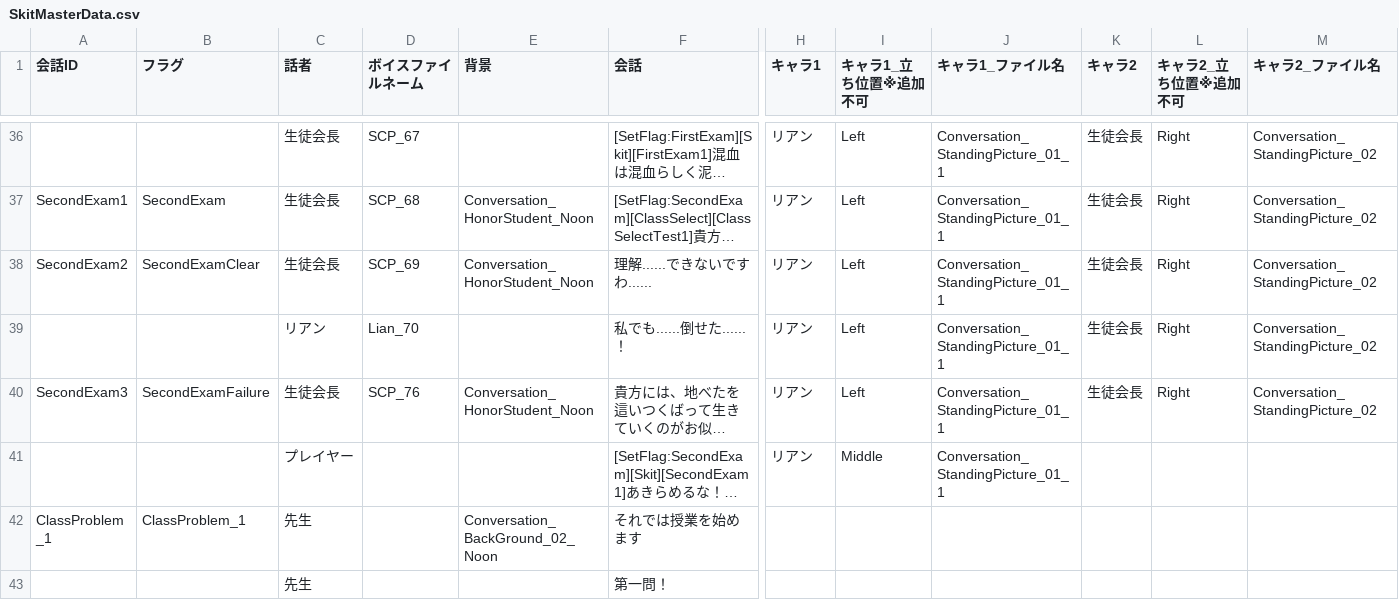
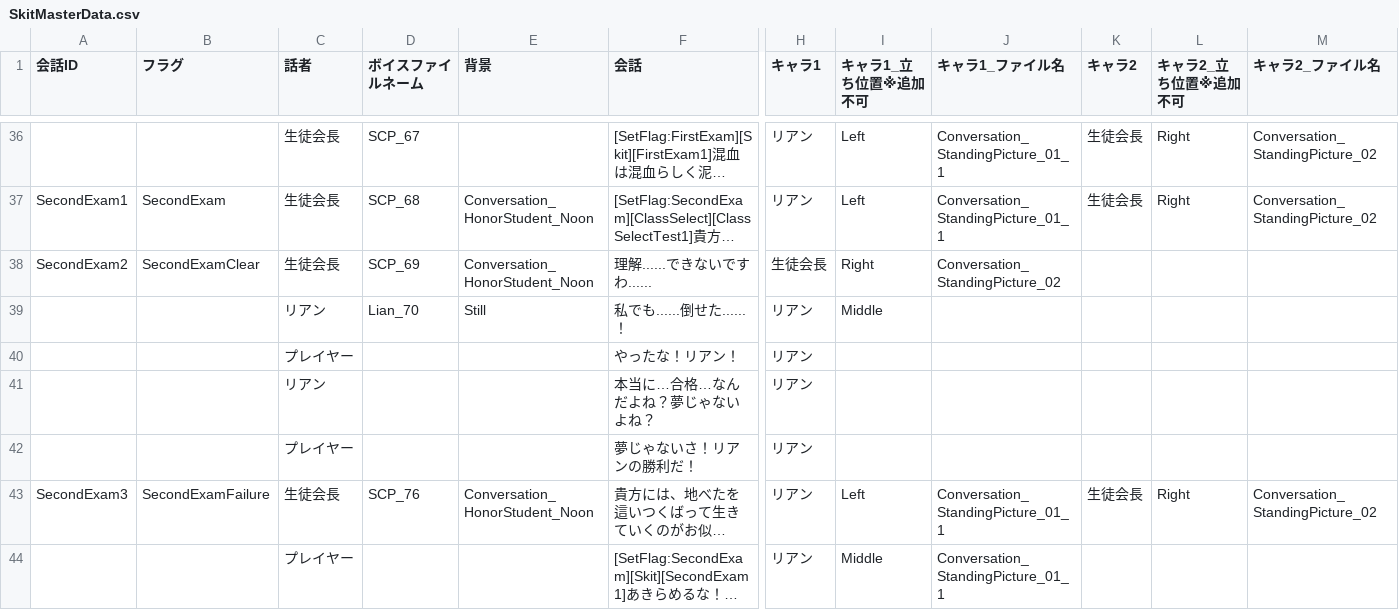
Before and after one commit to VGA-Team2024/TeamB, a CSV file: Assets/DataAsset/MasterData/SkitMasterData.csv, drawn as a sheet; only a part is shown, gaps mark what is left out; the shorter side is filled out with more unchanged rows; long unchanged cells end in …; removed rows and columns are numbered as before the commit, all else as after; rows hold the shown columns only; the diff names each change by its address in the sheet, - before the commit and + after, or states it on an @@ line.

```diff
--- a/Assets/DataAsset/MasterData/SkitMasterData.csv
+++ b/Assets/DataAsset/MasterData/SkitMasterData.csv
-H38 (キャラ1): リアン
+H38 (キャラ1): 生徒会長
-I38 (キャラ1_立ち位置※追加不可): Left
+I38 (キャラ1_立ち位置※追加不可): Right
-J38 (キャラ1_ファイル名): Conversation_StandingPicture_01_1
+J38 (キャラ1_ファイル名): Conversation_StandingPicture_02
-K38 (キャラ2): 生徒会長
+K38 (キャラ2): (empty)
-L38 (キャラ2_立ち位置※追加不可): Right
+L38 (キャラ2_立ち位置※追加不可): (empty)
-M38 (キャラ2_ファイル名): Conversation_StandingPicture_02
+M38 (キャラ2_ファイル名): (empty)
-row 39:  |  | リアン | Lian_70 |  | 私でも......倒せた......！ | リアン | Left | Conversation_StandingPicture_01_1 | 生徒会長 | Right | Conversation_StandingPicture_02
+row 39:  |  | リアン | Lian_70 | Still | 私でも......倒せた......！ | リアン | Middle
+row 40:  |  | プレイヤー |  |  | やったな！リアン！ | リアン
+row 41:  |  | リアン |  |  | 本当に…合格…なんだよね？夢じゃないよね？ | リアン
+row 42:  |  | プレイヤー |  |  | 夢じゃないさ！リアンの勝利だ！ | リアン
```
Also changed, not shown: 6 other files.
